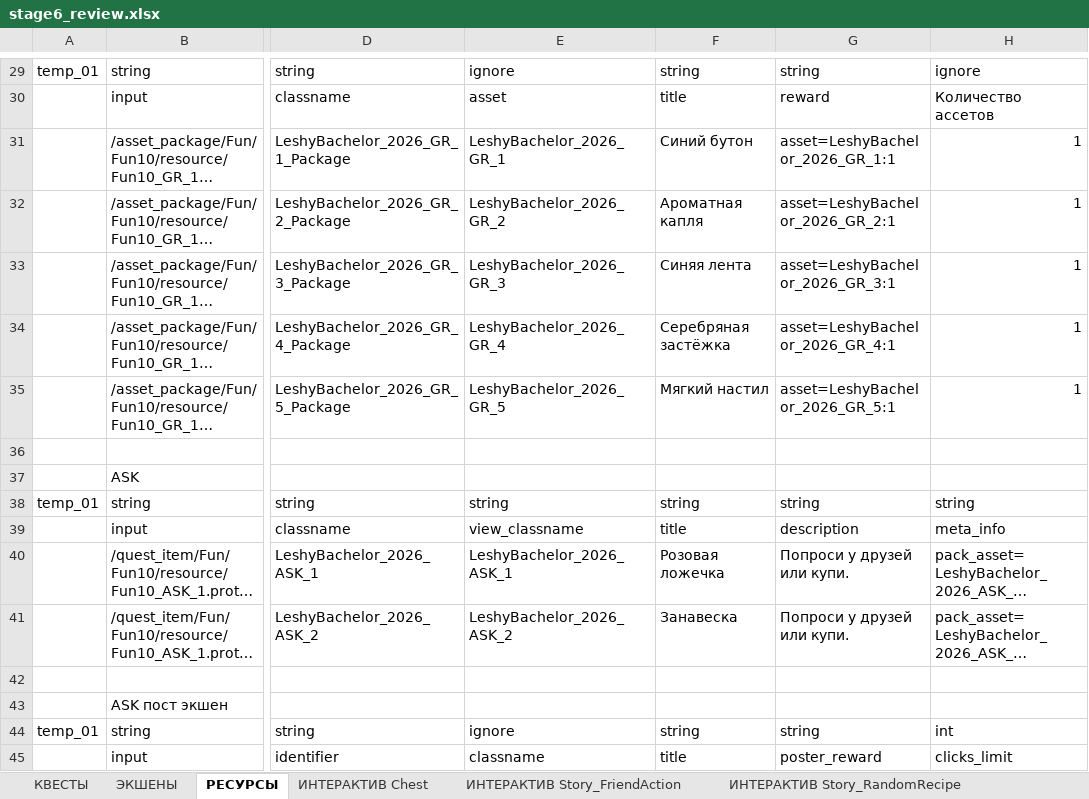
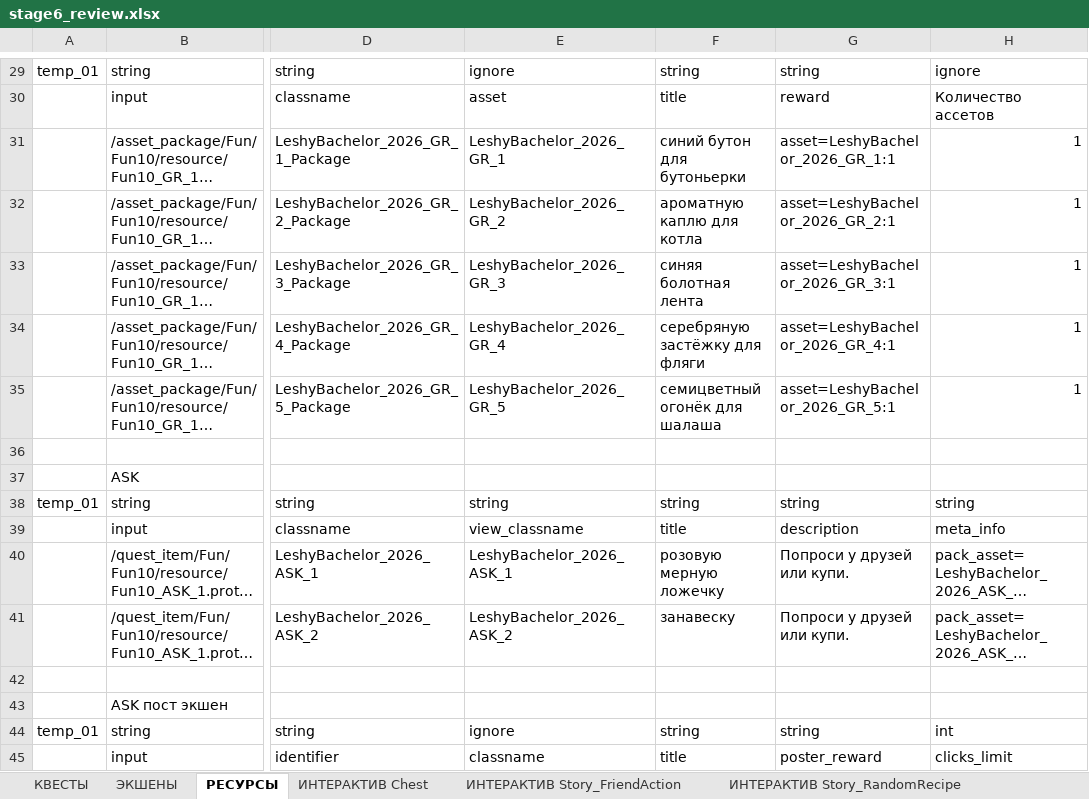
Before and after one commit to Dunchev97/quest-data-builder, an Excel workbook: campaigns/LeshyBachelor_2026/pack_001/review/stage6_review.xlsx, sheet РЕСУРСЫ, drawn as a sheet; only a part is shown, gaps mark what is left out; long unchanged cells end in …; values as stored, in another font and other column widths than the file's, no cell formats; the diff covers the shown part only; the diff names each change by its address in the sheet, - before the commit and + after, or states it on an @@ line.

```diff
--- a/campaigns/LeshyBachelor_2026/pack_001/review/stage6_review.xlsx (sheet РЕСУРСЫ)
+++ b/campaigns/LeshyBachelor_2026/pack_001/review/stage6_review.xlsx (sheet РЕСУРСЫ)
-F31: Синий бутон
+F31: синий бутон для бутоньерки
-F32: Ароматная капля
+F32: ароматную каплю для котла
-F33: Синяя лента
+F33: синяя болотная лента
-F34: Серебряная застёжка
+F34: серебряную застёжку для фляги
-F35: Мягкий настил
+F35: семицветный огонёк для шалаша
-F40: Розовая ложечка
+F40: розовую мерную ложечку
-F41: Занавеска
+F41: занавеску
```
Also changed, not shown: 7 removed rows and 20 edited cells elsewhere in this sheet, sheet КВЕСТЫ, cell formats, 5 other files.
